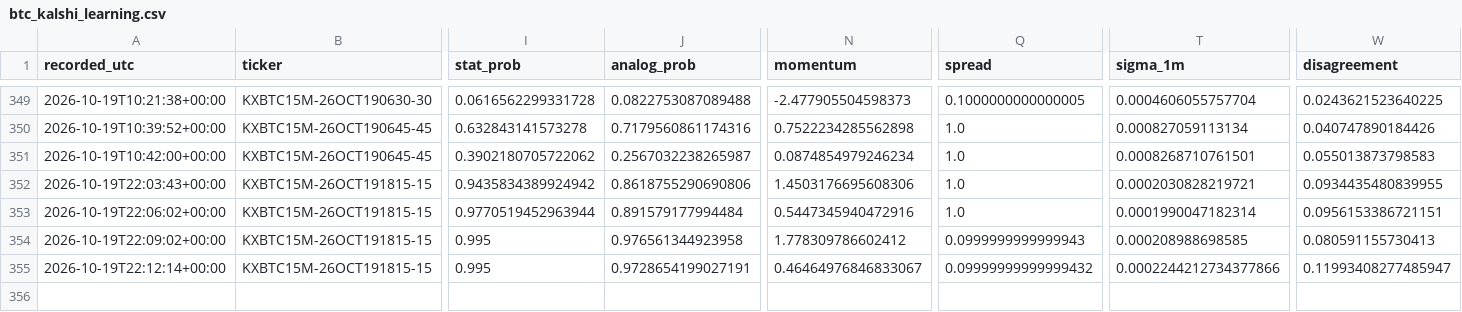
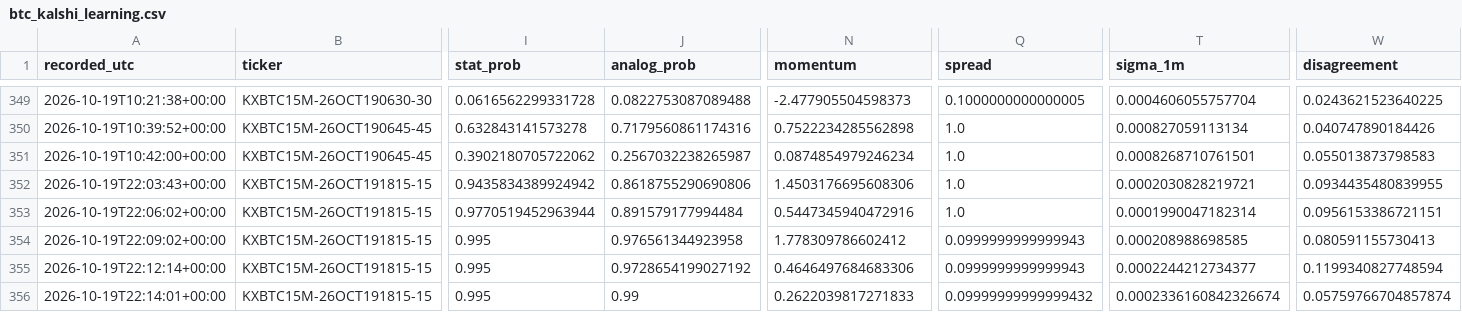
Before and after one commit to angelmoz881-collab/btc-kalshi-dashboard, a CSV file: data/btc_kalshi_learning.csv, drawn as a sheet; only a part is shown, gaps mark what is left out; rows hold the shown columns only; the diff names each change by its address in the sheet, - before the commit and + after, or states it on an @@ line.

Commit message:
Update BTC Kalshi adaptive learning history

```diff
--- a/data/btc_kalshi_learning.csv
+++ b/data/btc_kalshi_learning.csv
-J355 (analog_prob): 0.9728654199027191
+J355 (analog_prob): 0.9728654199027192
-N355 (momentum): 0.46464976846833067
+N355 (momentum): 0.4646497684683306
-Q355 (spread): 0.09999999999999432
+Q355 (spread): 0.0999999999999943
-T355 (sigma_1m): 0.0002244212734377866
+T355 (sigma_1m): 0.0002244212734377
-W355 (disagreement): 0.11993408277485947
+W355 (disagreement): 0.1199340827748594
+row 356: 2026-10-19T22:14:01+00:00 | KXBTC15M-26OCT191815-15 | 0.995 | 0.99 | 0.2622039817271833 | 0.09999999999999432 | 0.0002336160842326674 | 0.05759766704857874
```
